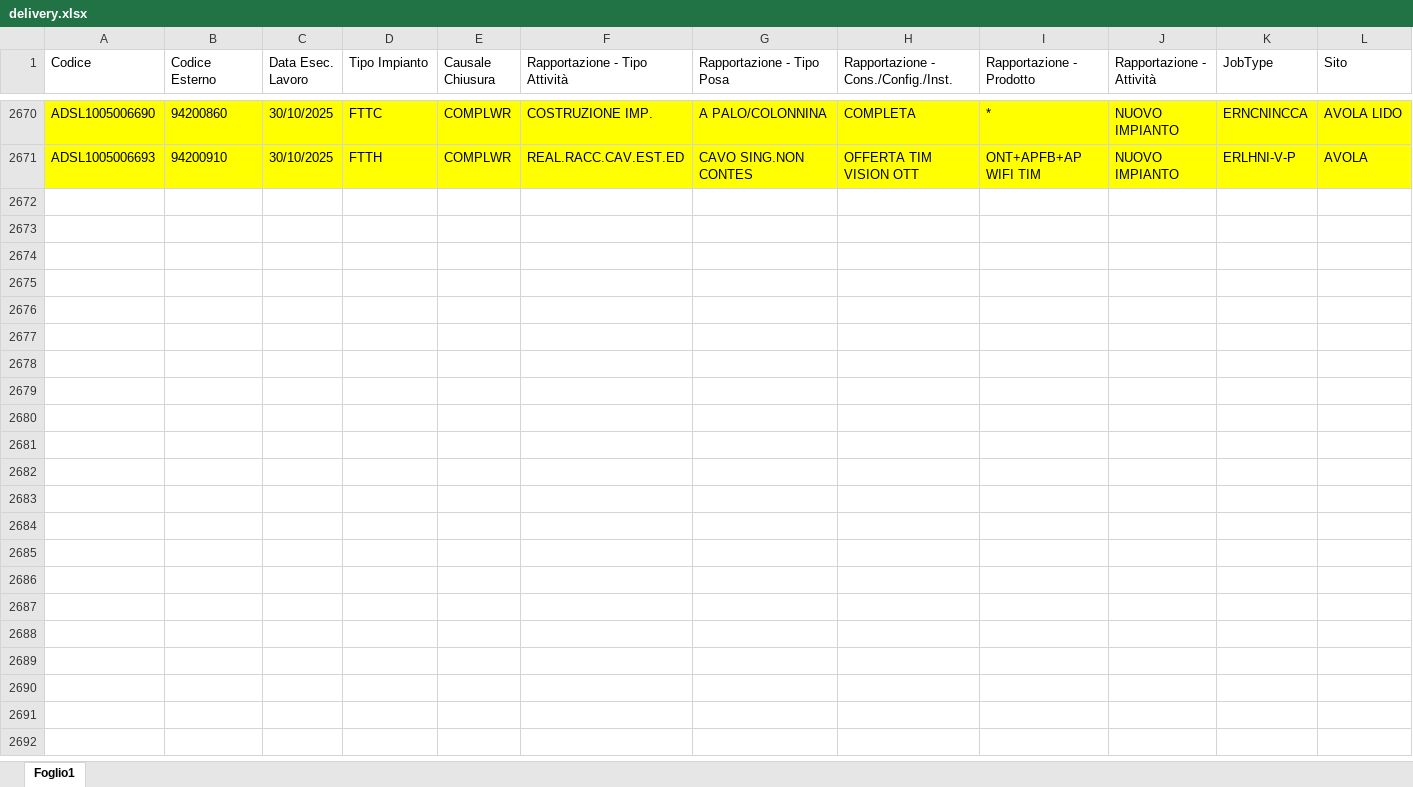
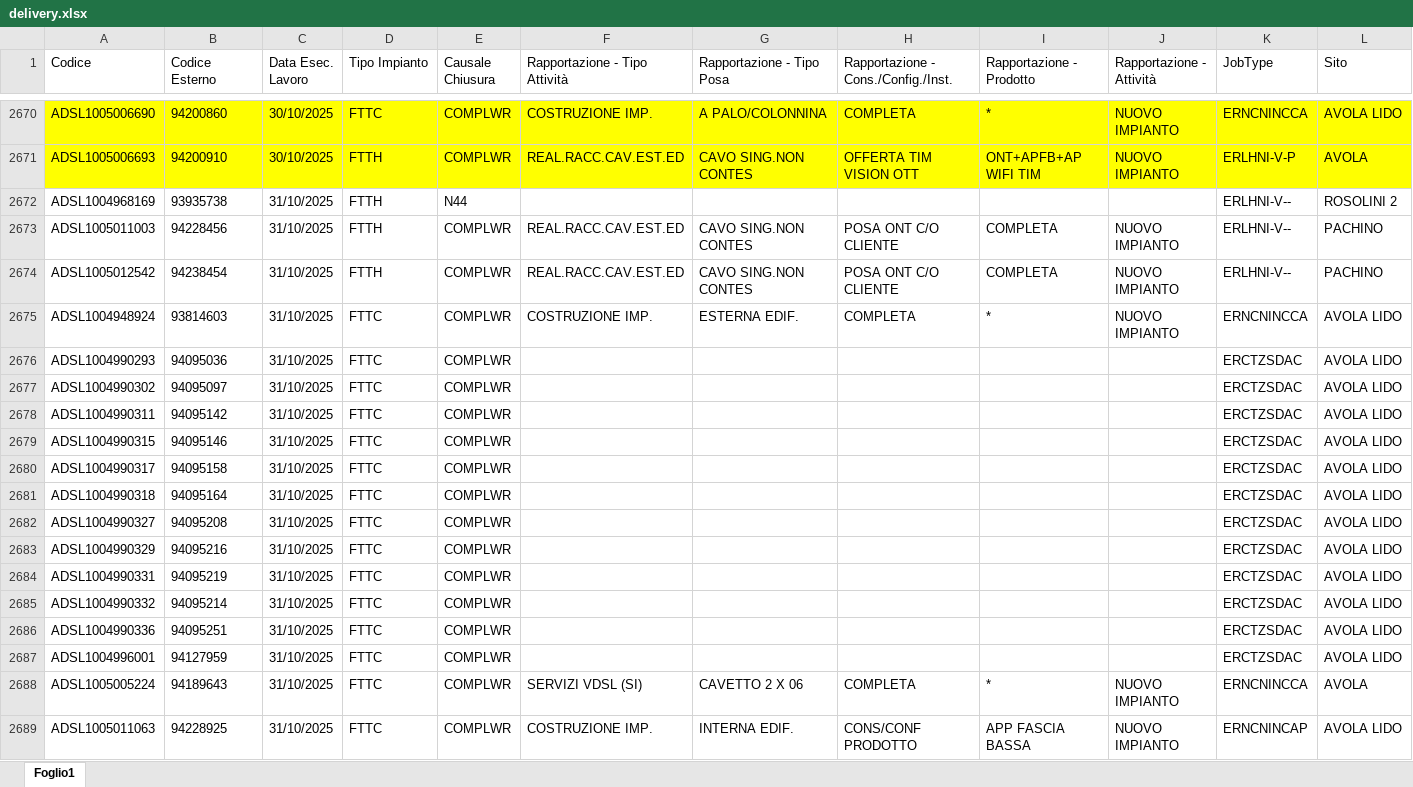
Before and after one commit to lbianco11197/Avanzamento-Delivery, an Excel workbook: delivery.xlsx, sheet Foglio1, drawn as a sheet; only a part is shown, gaps mark what is left out; values as stored, in another font and other column widths than the file's, no borders; rows hold the shown columns only; the diff covers the shown part only; the diff names each change by its address in the sheet, - before the commit and + after, or states it on an @@ line.

Commit message:
Aggiornato delivery.xlsx da lbianco via Streamlit

```diff
--- a/delivery.xlsx (sheet Foglio1)
+++ b/delivery.xlsx (sheet Foglio1)
+row 2672: ADSL1004968169 | 93935738 | 31/10/2025 | FTTH | N44 |  |  |  |  |  | ERLHNI-V-- | ROSOLINI 2
+row 2673: ADSL1005011003 | 94228456 | 31/10/2025 | FTTH | COMPLWR | REAL.RACC.CAV.EST.ED | CAVO SING.NON CONTES | POSA ONT C/O CLIENTE | COMPLETA | NUOVO IMPIANTO | ERLHNI-V-- | PACHINO
+row 2674: ADSL1005012542 | 94238454 | 31/10/2025 | FTTH | COMPLWR | REAL.RACC.CAV.EST.ED | CAVO SING.NON CONTES | POSA ONT C/O CLIENTE | COMPLETA | NUOVO IMPIANTO | ERLHNI-V-- | PACHINO
+row 2675: ADSL1004948924 | 93814603 | 31/10/2025 | FTTC | COMPLWR | COSTRUZIONE IMP. | ESTERNA EDIF. | COMPLETA | * | NUOVO IMPIANTO | ERNCNINCCA | AVOLA LIDO
+row 2676: ADSL1004990293 | 94095036 | 31/10/2025 | FTTC | COMPLWR |  |  |  |  |  | ERCTZSDAC | AVOLA LIDO
+row 2677: ADSL1004990302 | 94095097 | 31/10/2025 | FTTC | COMPLWR |  |  |  |  |  | ERCTZSDAC | AVOLA LIDO
+row 2678: ADSL1004990311 | 94095142 | 31/10/2025 | FTTC | COMPLWR |  |  |  |  |  | ERCTZSDAC | AVOLA LIDO
+row 2679: ADSL1004990315 | 94095146 | 31/10/2025 | FTTC | COMPLWR |  |  |  |  |  | ERCTZSDAC | AVOLA LIDO
+row 2680: ADSL1004990317 | 94095158 | 31/10/2025 | FTTC | COMPLWR |  |  |  |  |  | ERCTZSDAC | AVOLA LIDO
+row 2681: ADSL1004990318 | 94095164 | 31/10/2025 | FTTC | COMPLWR |  |  |  |  |  | ERCTZSDAC | AVOLA LIDO
+row 2682: ADSL1004990327 | 94095208 | 31/10/2025 | FTTC | COMPLWR |  |  |  |  |  | ERCTZSDAC | AVOLA LIDO
+row 2683: ADSL1004990329 | 94095216 | 31/10/2025 | FTTC | COMPLWR |  |  |  |  |  | ERCTZSDAC | AVOLA LIDO
+row 2684: ADSL1004990331 | 94095219 | 31/10/2025 | FTTC | COMPLWR |  |  |  |  |  | ERCTZSDAC | AVOLA LIDO
+row 2685: ADSL1004990332 | 94095214 | 31/10/2025 | FTTC | COMPLWR |  |  |  |  |  | ERCTZSDAC | AVOLA LIDO
+row 2686: ADSL1004990336 | 94095251 | 31/10/2025 | FTTC | COMPLWR |  |  |  |  |  | ERCTZSDAC | AVOLA LIDO
+row 2687: ADSL1004996001 | 94127959 | 31/10/2025 | FTTC | COMPLWR |  |  |  |  |  | ERCTZSDAC | AVOLA LIDO
+row 2688: ADSL1005005224 | 94189643 | 31/10/2025 | FTTC | COMPLWR | SERVIZI VDSL (SI) | CAVETTO 2 X 06 | COMPLETA | * | NUOVO IMPIANTO | ERNCNINCCA | AVOLA
+row 2689: ADSL1005011063 | 94228925 | 31/10/2025 | FTTC | COMPLWR | COSTRUZIONE IMP. | INTERNA EDIF. | CONS/CONF PRODOTTO | APP FASCIA BASSA | NUOVO IMPIANTO | ERNCNINCAP | AVOLA LIDO
```
Also changed, not shown: 25 added rows elsewhere in this sheet.
